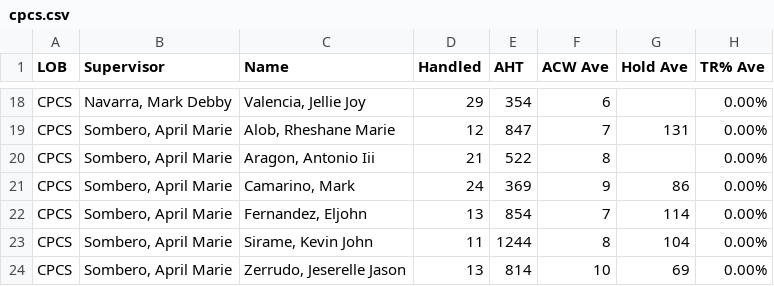
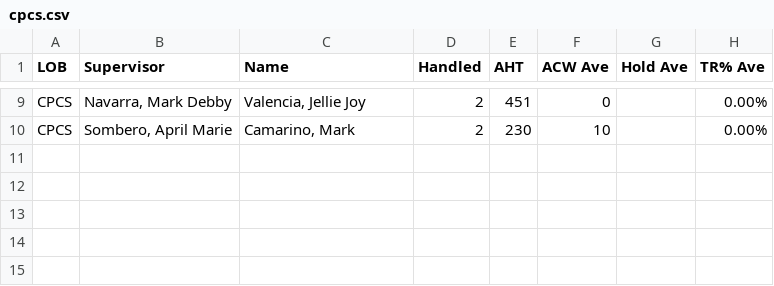
Before and after one commit to cbandoy/CPCSAHTinterval, a CSV file: cpcs.csv, drawn as a sheet; only a part is shown, gaps mark what is left out; removed rows and columns are numbered as before the commit, all else as after; the diff covers the shown part only; the diff names each change by its address in the sheet, - before the commit and + after, or states it on an @@ line.

```diff
--- a/cpcs.csv
+++ b/cpcs.csv
-D9 (Handled): 29
+D9 (Handled): 2
-E9 (AHT): 354
+E9 (AHT): 451
-F9 (ACW Ave): 6
+F9 (ACW Ave): 0
-row 19: CPCS | Sombero, April Marie | Alob, Rheshane Marie | 12 | 847 | 7 | 131 | 0.00%
-row 20: CPCS | Sombero, April Marie | Aragon, Antonio Iii | 21 | 522 | 8 |  | 0.00%
-D10 (Handled): 24
+D10 (Handled): 2
-E10 (AHT): 369
+E10 (AHT): 230
-F10 (ACW Ave): 9
+F10 (ACW Ave): 10
-G10 (Hold Ave): 86
+G10 (Hold Ave): (empty)
-row 22: CPCS | Sombero, April Marie | Fernandez, Eljohn | 13 | 854 | 7 | 114 | 0.00%
-row 23: CPCS | Sombero, April Marie | Sirame, Kevin John | 11 | 1244 | 8 | 104 | 0.00%
-row 24: CPCS | Sombero, April Marie | Zerrudo, Jeserelle Jason | 13 | 814 | 10 | 69 | 0.00%
```
Also changed, not shown: 9 removed rows and 23 edited cells elsewhere in this file, cpcsAHT.csv.
